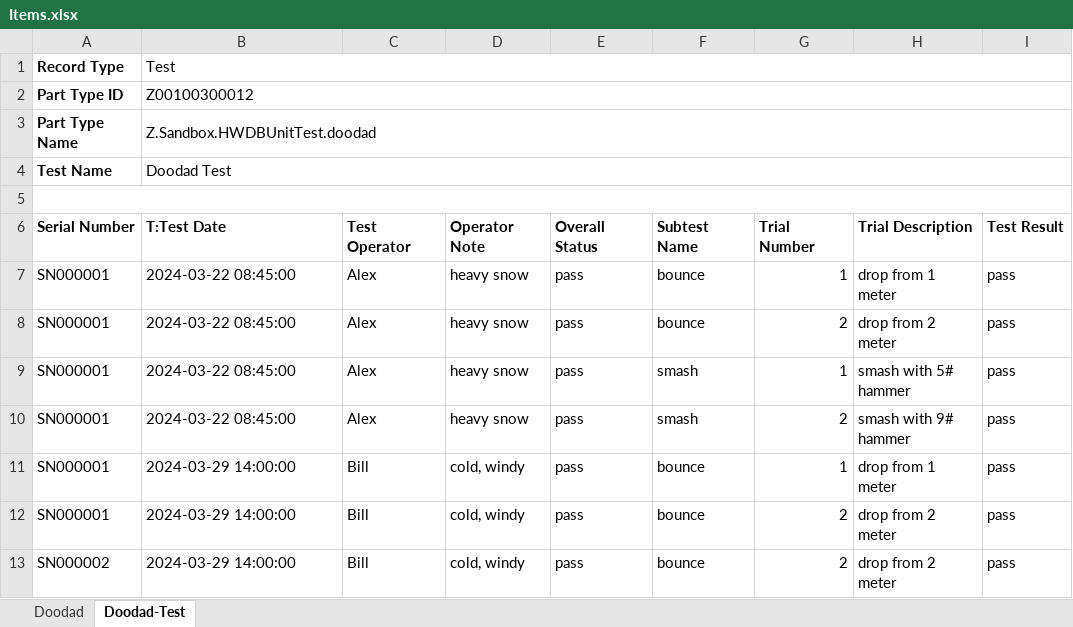
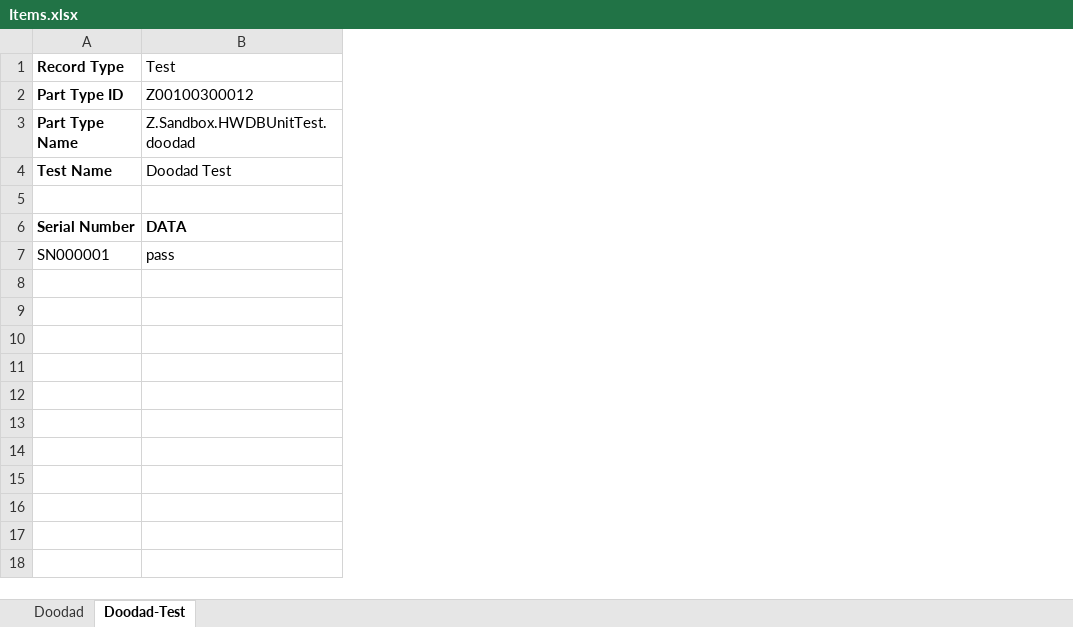
Before and after one commit to wagn0033/DUNE-HWDB-Python, an Excel workbook: doc/Tutorial/Lesson-4/Example-4.1/Items.xlsx, sheet Doodad-Test, drawn as a sheet; values as stored, in another font and other column widths than the file's, no borders; the diff names each change by its address in the sheet, - before the commit and + after, or states it on an @@ line.

```diff
--- a/doc/Tutorial/Lesson-4/Example-4.1/Items.xlsx (sheet Doodad-Test)
+++ b/doc/Tutorial/Lesson-4/Example-4.1/Items.xlsx (sheet Doodad-Test)
-column C, rows 6-7: Test Operator | Alex
-column D, rows 6-7: Operator Note | heavy snow
-column E, rows 6-7: Overall Status | pass
-column F, rows 6-7: Subtest Name | bounce
-column G, rows 6-7: Trial Number | 1
-column H, rows 6-7: Trial Description | drop from 1 meter
-column I, rows 6-7: Test Result | pass
-B1:I1 merged
-B2:I2 merged
-B3:I3 merged
-B4:I4 merged
-A5:I5 merged
-B6 (Test): T:Test Date
+B6 (Test): DATA
-B7 (Test): 2024-03-22 08:45:00
+B7 (Test): pass
-row 8: SN000001 | 2024-03-22 08:45:00 | Alex | heavy snow | pass | bounce | 2 | drop from 2 meter | pass
-row 9: SN000001 | 2024-03-22 08:45:00 | Alex | heavy snow | pass | smash | 1 | smash with 5# hammer | pass
-row 10: SN000001 | 2024-03-22 08:45:00 | Alex | heavy snow | pass | smash | 2 | smash with 9# hammer | pass
-row 11: SN000001 | 2024-03-29 14:00:00 | Bill | cold, windy | pass | bounce | 1 | drop from 1 meter | pass
-row 12: SN000001 | 2024-03-29 14:00:00 | Bill | cold, windy | pass | bounce | 2 | drop from 2 meter | pass
-row 13: SN000002 | 2024-03-29 14:00:00 | Bill | cold, windy | pass | bounce | 2 | drop from 2 meter | pass
```
Also changed, not shown: doc/Tutorial/Lesson-4/Example-4.2/Items.xlsx.
